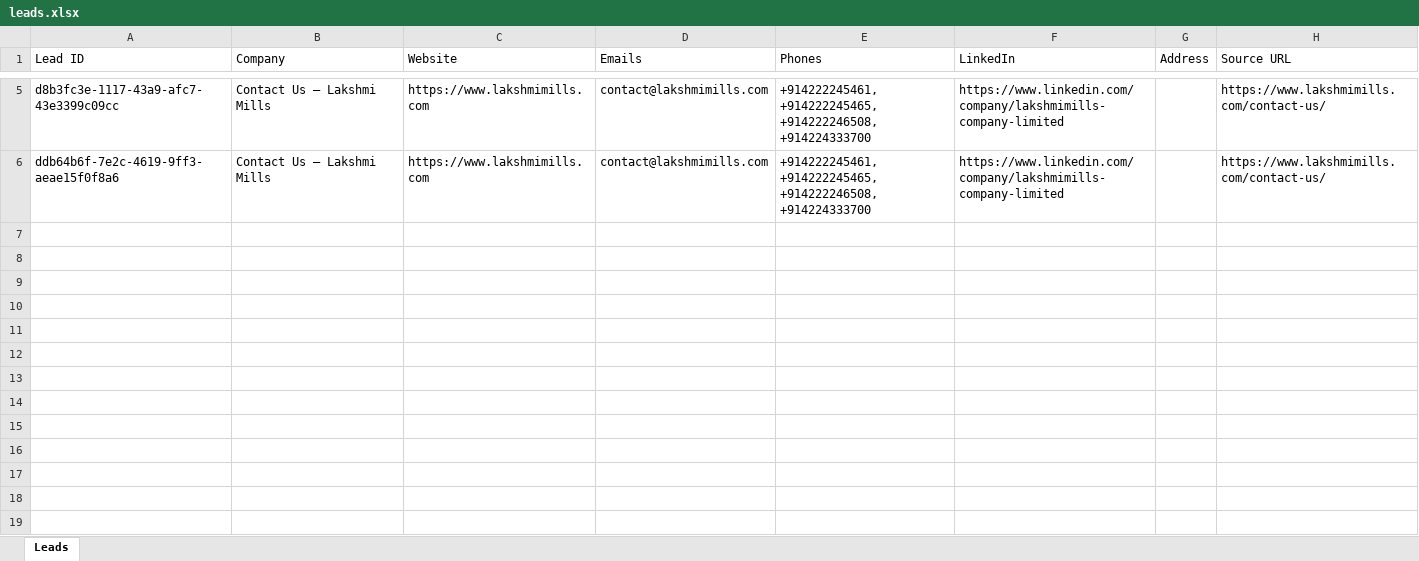
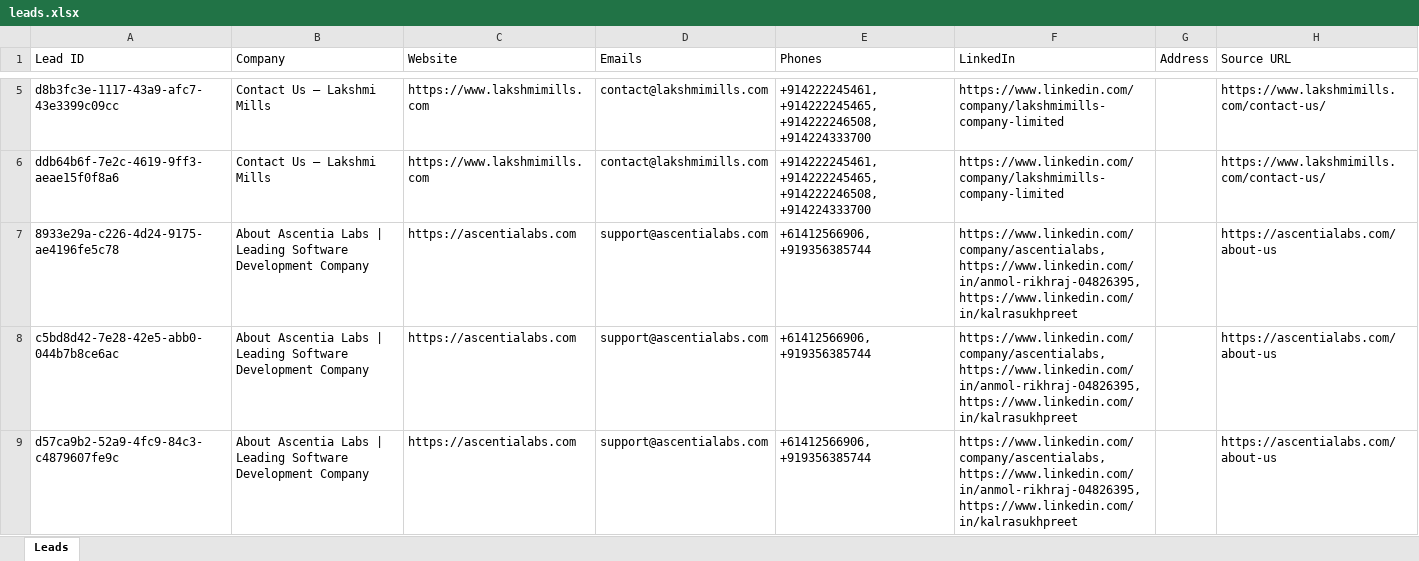
Before and after one commit to 01himanshuSingh/Lead-generation-ai, an Excel workbook: data/leads.xlsx, sheet Leads, drawn as a sheet; only a part is shown, gaps mark what is left out; values as stored, in another font and other column widths than the file's, no borders; the diff names each change by its address in the sheet, - before the commit and + after, or states it on an @@ line.

```diff
--- a/data/leads.xlsx (sheet Leads)
+++ b/data/leads.xlsx (sheet Leads)
+row 7: 8933e29a-c226-4d24-9175-ae4196fe5c78 | About Ascentia Labs | Leading Software Development Company | https://ascentialabs.com | support@ascentialabs.com | +61412566906, +919356385744 | https://www.linkedin.com/company/ascentialabs, https://www.linkedin.com/in/anmol-rikhraj-04826395, https://www.linkedin.com/in/kalrasukhpreet |  | https://ascentialabs.com/about-us
+row 8: c5bd8d42-7e28-42e5-abb0-044b7b8ce6ac | About Ascentia Labs | Leading Software Development Company | https://ascentialabs.com | support@ascentialabs.com | +61412566906, +919356385744 | https://www.linkedin.com/company/ascentialabs, https://www.linkedin.com/in/anmol-rikhraj-04826395, https://www.linkedin.com/in/kalrasukhpreet |  | https://ascentialabs.com/about-us
+row 9: d57ca9b2-52a9-4fc9-84c3-c4879607fe9c | About Ascentia Labs | Leading Software Development Company | https://ascentialabs.com | support@ascentialabs.com | +61412566906, +919356385744 | https://www.linkedin.com/company/ascentialabs, https://www.linkedin.com/in/anmol-rikhraj-04826395, https://www.linkedin.com/in/kalrasukhpreet |  | https://ascentialabs.com/about-us
```
Also changed, not shown: 12 other files.
